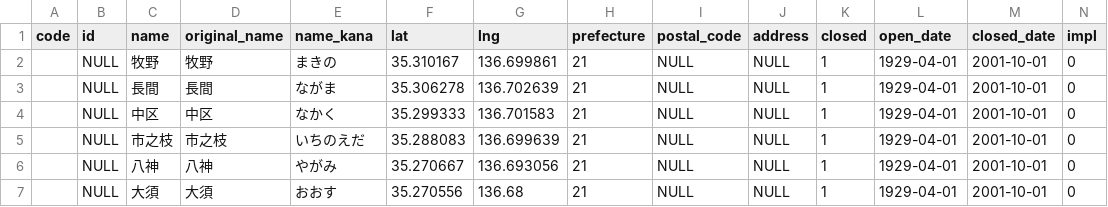
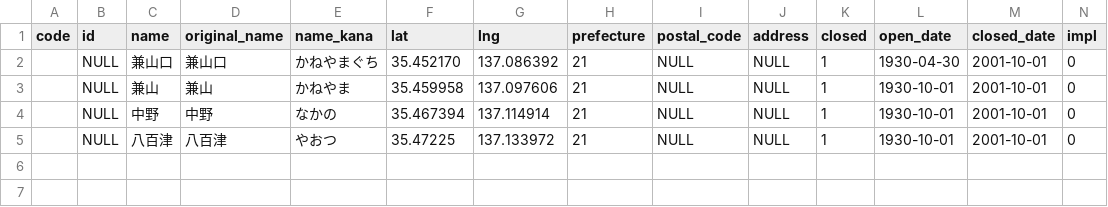
Before and after one commit to Seo-4d696b75/station_database, a CSV file: src/extra/station.csv, drawn as a sheet; only a part is shown; removed rows and columns are numbered as before the commit, all else as after; rows hold the shown columns only; the diff names each change by its address in the sheet, - before the commit and + after, or states it on an @@ line.

```diff
--- a/src/extra/station.csv
+++ b/src/extra/station.csv
-C2 (name): 牧野
+C2 (name): 兼山口
-D2 (original_name): 牧野
+D2 (original_name): 兼山口
-E2 (name_kana): まきの
+E2 (name_kana): かねやまぐち
-F2 (lat): 35.310167
+F2 (lat): 35.452170
-G2 (lng): 136.699861
+G2 (lng): 137.086392
-L2 (open_date): 1929-04-01
+L2 (open_date): 1930-04-30
-C3 (name): 長間
+C3 (name): 兼山
-D3 (original_name): 長間
+D3 (original_name): 兼山
-E3 (name_kana): ながま
+E3 (name_kana): かねやま
-F3 (lat): 35.306278
+F3 (lat): 35.459958
-G3 (lng): 136.702639
+G3 (lng): 137.097606
-L3:L4 (open_date): 1929-04-01
+L3:L4 (open_date): 1930-10-01
-C4 (name): 中区
+C4 (name): 中野
-D4 (original_name): 中区
+D4 (original_name): 中野
-E4 (name_kana): なかく
+E4 (name_kana): なかの
-F4 (lat): 35.299333
+F4 (lat): 35.467394
-G4 (lng): 136.701583
+G4 (lng): 137.114914
-row 5:  | NULL | 市之枝 | 市之枝 | いちのえだ | 35.288083 | 136.699639 | 21 | NULL | NULL | 1 | 1929-04-01 | 2001-10-01 | 0
-C5 (name): 八神
+C5 (name): 八百津
-D5 (original_name): 八神
+D5 (original_name): 八百津
-E5 (name_kana): やがみ
+E5 (name_kana): やおつ
-F5 (lat): 35.270667
+F5 (lat): 35.47225
-G5 (lng): 136.693056
+G5 (lng): 137.133972
-L5 (open_date): 1929-04-01
+L5 (open_date): 1930-10-01
-row 7:  | NULL | 大須 | 大須 | おおす | 35.270556 | 136.68 | 21 | NULL | NULL | 1 | 1929-04-01 | 2001-10-01 | 0
```
Also changed, not shown: src/extra/rail-history/station.csv, src/line.csv, 13 other files.
